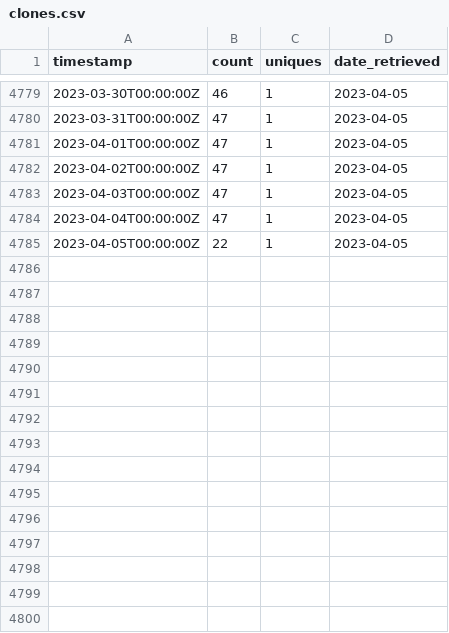
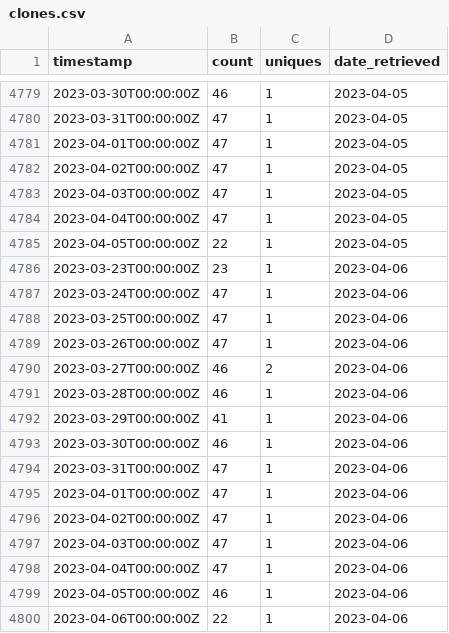
Before and after one commit to emitanaka/actions, a CSV file: data/clones.csv, drawn as a sheet; only a part is shown, gaps mark what is left out; the diff names each change by its address in the sheet, - before the commit and + after, or states it on an @@ line.

```diff
--- a/data/clones.csv
+++ b/data/clones.csv
+row 4786: 2023-03-23T00:00:00Z | 23 | 1 | 2023-04-06
+row 4787: 2023-03-24T00:00:00Z | 47 | 1 | 2023-04-06
+row 4788: 2023-03-25T00:00:00Z | 47 | 1 | 2023-04-06
+row 4789: 2023-03-26T00:00:00Z | 47 | 1 | 2023-04-06
+row 4790: 2023-03-27T00:00:00Z | 46 | 2 | 2023-04-06
+row 4791: 2023-03-28T00:00:00Z | 46 | 1 | 2023-04-06
+row 4792: 2023-03-29T00:00:00Z | 41 | 1 | 2023-04-06
+row 4793: 2023-03-30T00:00:00Z | 46 | 1 | 2023-04-06
+row 4794: 2023-03-31T00:00:00Z | 47 | 1 | 2023-04-06
+row 4795: 2023-04-01T00:00:00Z | 47 | 1 | 2023-04-06
+row 4796: 2023-04-02T00:00:00Z | 47 | 1 | 2023-04-06
+row 4797: 2023-04-03T00:00:00Z | 47 | 1 | 2023-04-06
+row 4798: 2023-04-04T00:00:00Z | 47 | 1 | 2023-04-06
+row 4799: 2023-04-05T00:00:00Z | 46 | 1 | 2023-04-06
+row 4800: 2023-04-06T00:00:00Z | 22 | 1 | 2023-04-06
```
Also changed, not shown: data/paths.csv, data/referrers.csv, 3 other files.
